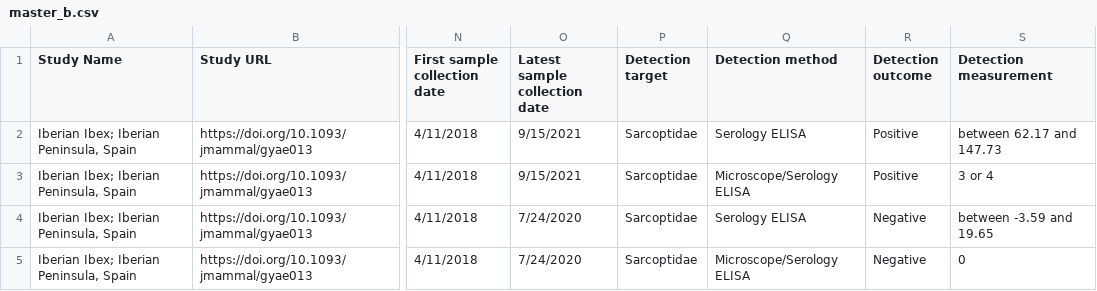
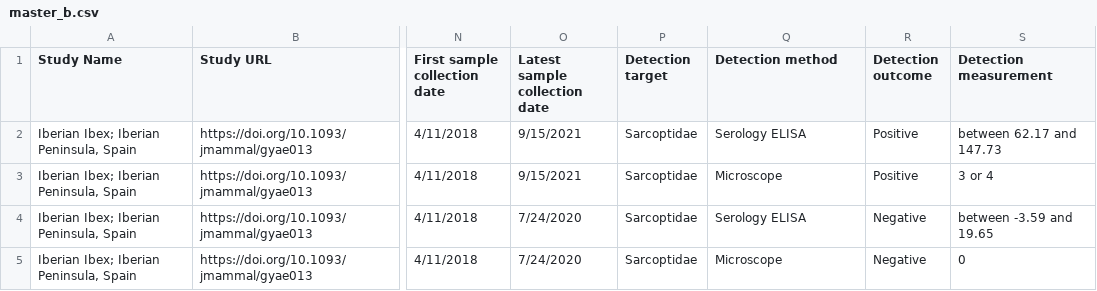
Before and after one commit to kimx3725/move-disease-archive, a CSV file: data/master_b.csv, drawn as a sheet; only a part is shown, gaps mark what is left out; the diff names each change by its address in the sheet, - before the commit and + after, or states it on an @@ line.

Commit message:
Add a study

```diff
--- a/data/master_b.csv
+++ b/data/master_b.csv
-Q3 (Detection method): Microscope/Serology ELISA
+Q3 (Detection method): Microscope
-Q5 (Detection method): Microscope/Serology ELISA
+Q5 (Detection method): Microscope
```
Also changed, not shown: 1 other file.
